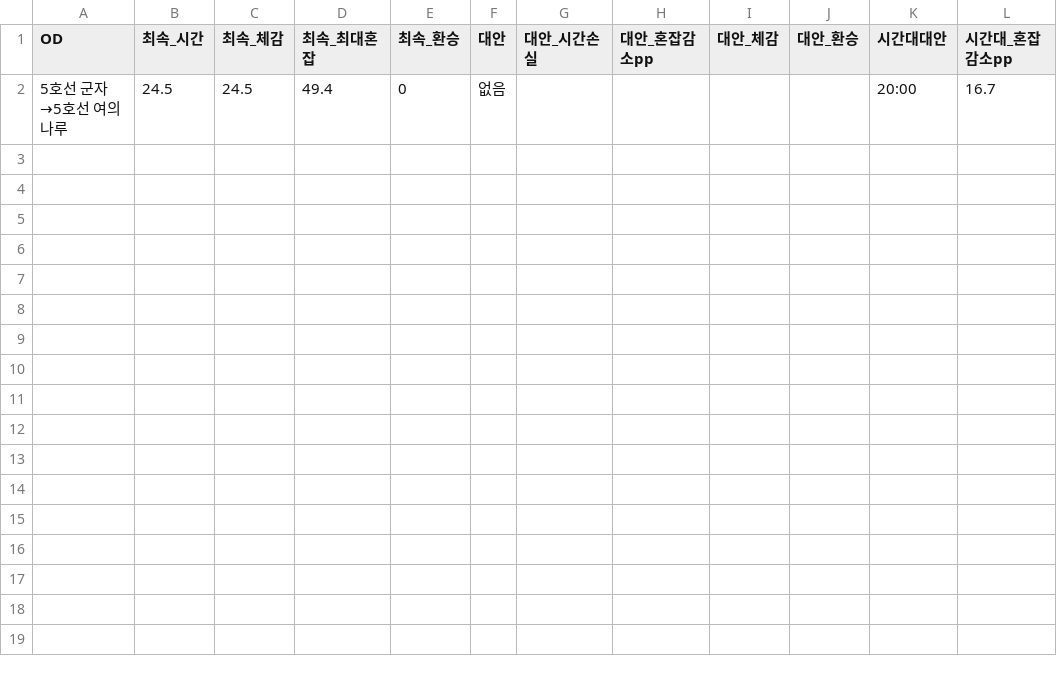
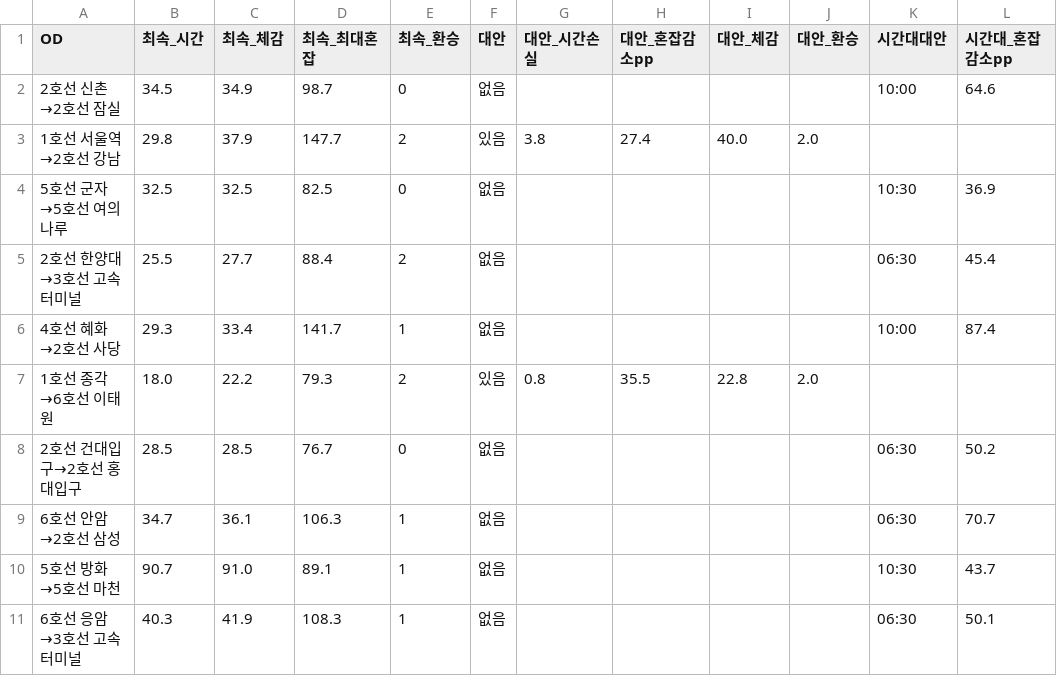
Before and after one commit to FlightChamp/metrocalm, a CSV file: reports/model/route_prototype_result.csv, drawn as a sheet.

```diff
--- a/reports/model/route_prototype_result.csv
+++ b/reports/model/route_prototype_result.csv
@@ -1,2 +1,11 @@
 OD,최속_시간,최속_체감,최속_최대혼잡,최속_환승,대안,대안_시간손실,대안_혼잡감소pp,대안_체감,대안_환승,시간대대안,시간대_혼잡감소pp
-5호선 군자→5호선 여의나루,24.5,24.5,49.4,0,없음,,,,,20:00,16.7
+2호선 신촌→2호선 잠실,34.5,34.9,98.7,0,없음,,,,,10:00,64.6
+1호선 서울역→2호선 강남,29.8,37.9,147.7,2,있음,3.8,27.4,40.0,2.0,,
+5호선 군자→5호선 여의나루,32.5,32.5,82.5,0,없음,,,,,10:30,36.9
+2호선 한양대→3호선 고속터미널,25.5,27.7,88.4,2,없음,,,,,06:30,45.4
+4호선 혜화→2호선 사당,29.3,33.4,141.7,1,없음,,,,,10:00,87.4
+1호선 종각→6호선 이태원,18.0,22.2,79.3,2,있음,0.8,35.5,22.8,2.0,,
+2호선 건대입구→2호선 홍대입구,28.5,28.5,76.7,0,없음,,,,,06:30,50.2
+6호선 안암→2호선 삼성,34.7,36.1,106.3,1,없음,,,,,06:30,70.7
+5호선 방화→5호선 마천,90.7,91.0,89.1,1,없음,,,,,10:30,43.7
+6호선 응암→3호선 고속터미널,40.3,41.9,108.3,1,없음,,,,,06:30,50.1
```
Also changed, not shown: reports/route/route_eval_summary_0830.csv, reports/route/route_eval_summary_1800.csv, 19 other files.
